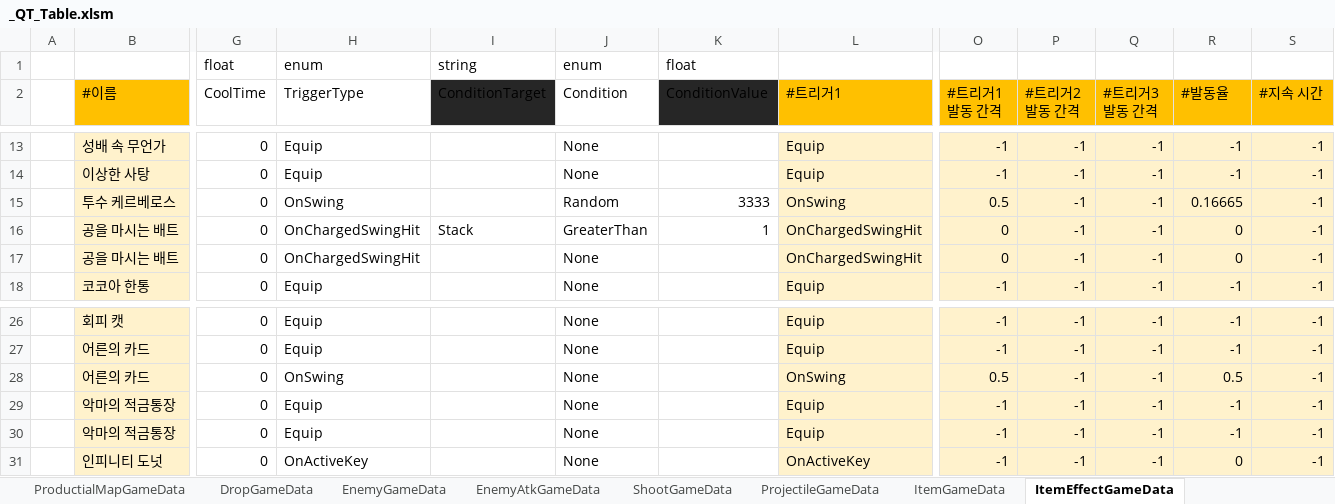
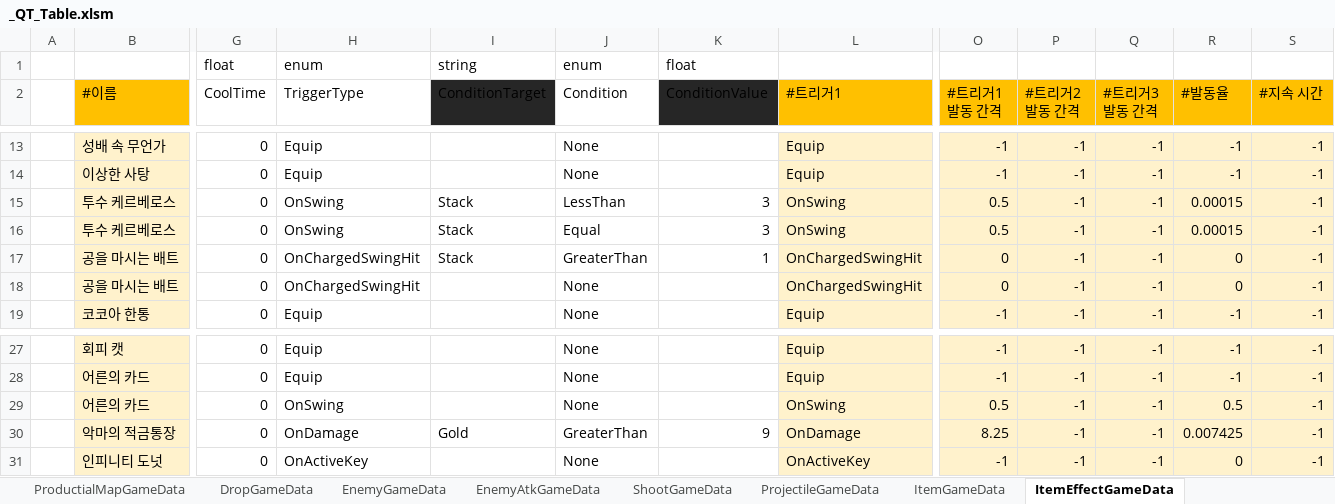
Before and after one commit to Cuty444/QT_Proto, an Excel workbook: _GameData/_QT_Table.xlsm, sheet ItemEffectGameData, drawn as a sheet; only a part is shown, gaps mark what is left out; values as stored, in another font and other column widths than the file's, no borders; table styles not drawn; removed rows and columns are numbered as before the commit, all else as after; rows hold the shown columns only; the diff names each change by its address in the sheet, - before the commit and + after, or states it on an @@ line.

```diff
--- a/_GameData/_QT_Table.xlsm (sheet ItemEffectGameData)
+++ b/_GameData/_QT_Table.xlsm (sheet ItemEffectGameData)
-I15 (ConditionTarget): (empty)
+I15 (ConditionTarget): Stack
-J15 (Condition): Random
+J15 (Condition): LessThan
-K15 (ConditionValue): 3333
+K15 (ConditionValue): 3
-R15 (#발동율): 0.16665
+R15 (#발동율): 0.00015
+row 16:  | 투수 케르베로스 | 0 | OnSwing | Stack | Equal | 3 | OnSwing | 0.5 | -1 | -1 | 0.00015 | -1
-H30 (TriggerType): Equip
+H30 (TriggerType): OnDamage
-I30 (ConditionTarget): (empty)
+I30 (ConditionTarget): Gold
-J30 (Condition): None
+J30 (Condition): GreaterThan
-K30 (ConditionValue): (empty)
+K30 (ConditionValue): 9
-L30 (#트리거1): Equip
+L30 (#트리거1): OnDamage
-O30 (#트리거1 발동 간격): -1
+O30 (#트리거1 발동 간격): 8.25
-R30 (#발동율): -1
+R30 (#발동율): 0.007425
-row 30:  | 악마의 적금통장 | 0 | Equip |  | None |  | Equip | -1 | -1 | -1 | -1 | -1
```
Also changed, not shown: sheet SpecialEffectGameData, sheet BuffEffectGameData, sheet LocaleGameData, sheet ItemGameData, sheet ShootGameData, 8 other files.
